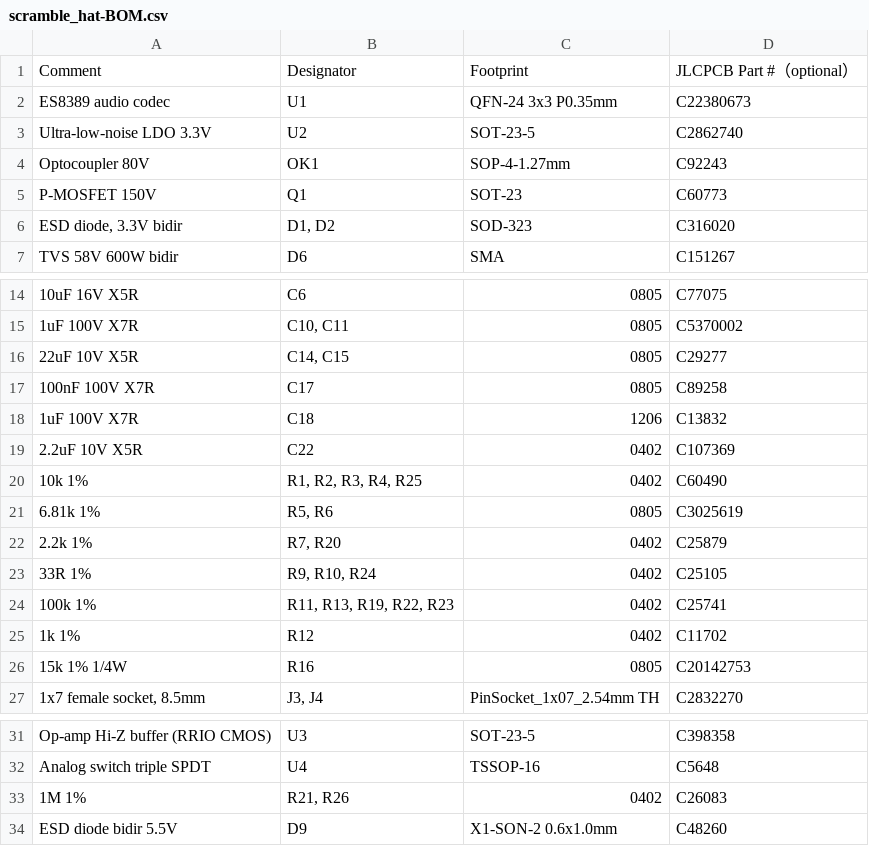
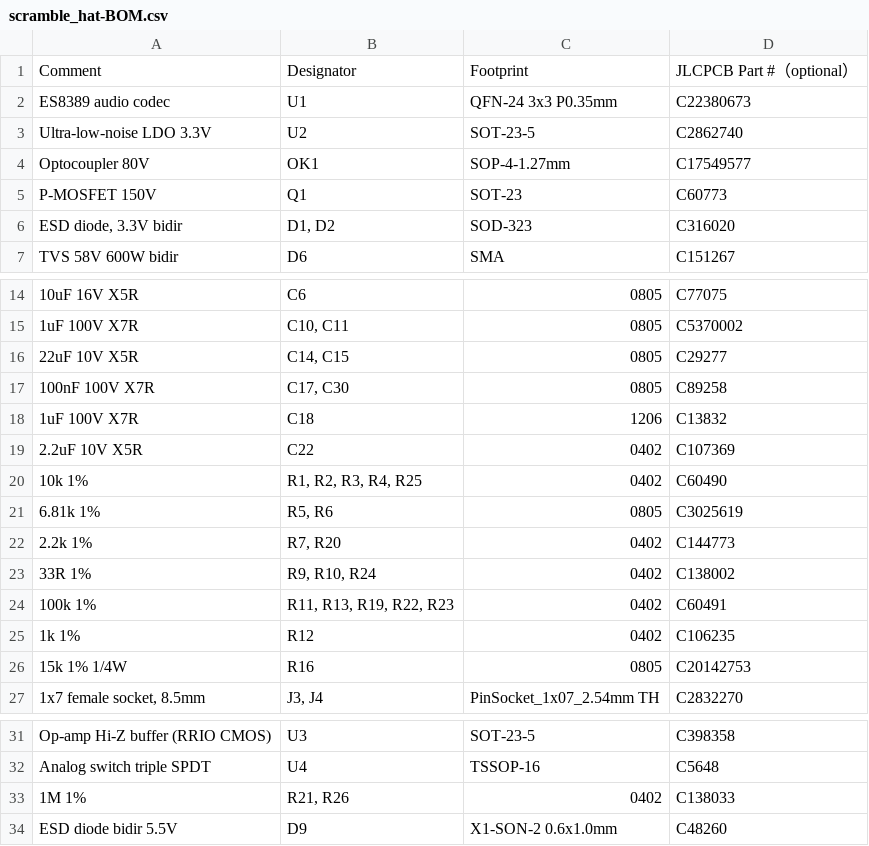
Before and after one commit to scrambletools/ES8389-Hat, a CSV file: fab/scramble_hat-BOM.csv, drawn as a sheet; only a part is shown, gaps mark what is left out; the diff names each change by its address in the sheet, - before the commit and + after, or states it on an @@ line.

```diff
--- a/fab/scramble_hat-BOM.csv
+++ b/fab/scramble_hat-BOM.csv
-D4: C92243
+D4: C17549577
-B17: C17
+B17: C17, C30
-D22: C25879
+D22: C144773
-D23: C25105
+D23: C138002
-D24: C25741
+D24: C60491
-D25: C11702
+D25: C106235
-D33: C26083
+D33: C138033
```
Also changed, not shown: fab/scramble_hat-CPL.csv, 11 other files.
